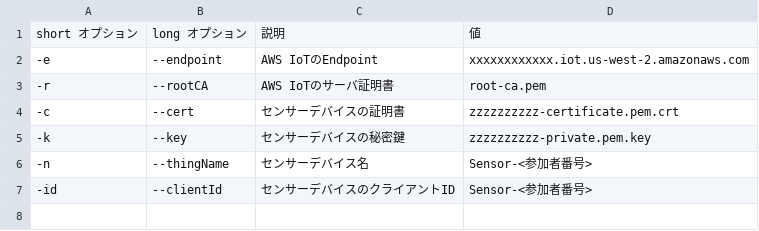
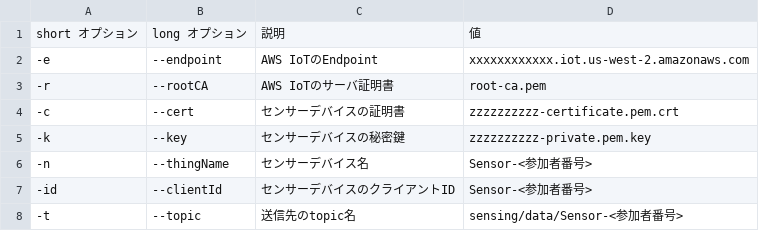
Before and after one commit to MasanoriMT/awsiot-handson-dojo-greengrass, a CSV file: docs/table/sensor_device_option.csv, drawn as a sheet.

```diff
--- a/docs/table/sensor_device_option.csv
+++ b/docs/table/sensor_device_option.csv
@@ -7 +7,2 @@ short オプション,long オプション,説明,値
 -id,--clientId,センサーデバイスのクライアントID,Sensor-<参加者番号>
+-t,--topic, 送信先のtopic名,sensing/data/Sensor-<参加者番号>
```
Also changed, not shown: docs/table/sensor_device_option_gg.csv, docs/table/subscription.csv, 14 other files.
